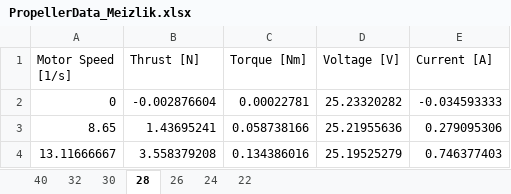
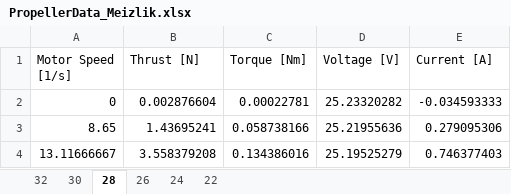
Before and after one commit to VladGavra98/DSE_ARS, an Excel workbook: Performance/PropellerData_Meizlik.xlsx, sheet 28, drawn as a sheet; only a part is shown; values as stored, in another font and other column widths than the file's, no borders; the diff names each change by its address in the sheet, - before the commit and + after, or states it on an @@ line.

```diff
--- a/Performance/PropellerData_Meizlik.xlsx (sheet 28)
+++ b/Performance/PropellerData_Meizlik.xlsx (sheet 28)
-sheet tab: 40
-B2 (Thrust [N]): -0.002876604
+B2 (Thrust [N]): 0.002876604
```
Also changed, not shown: sheet 32, 7 other files.
